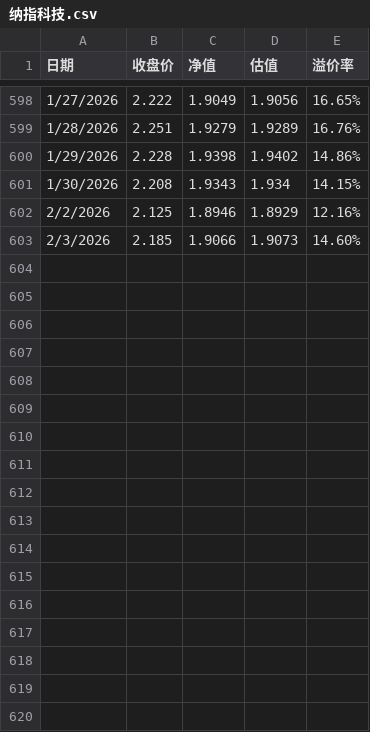
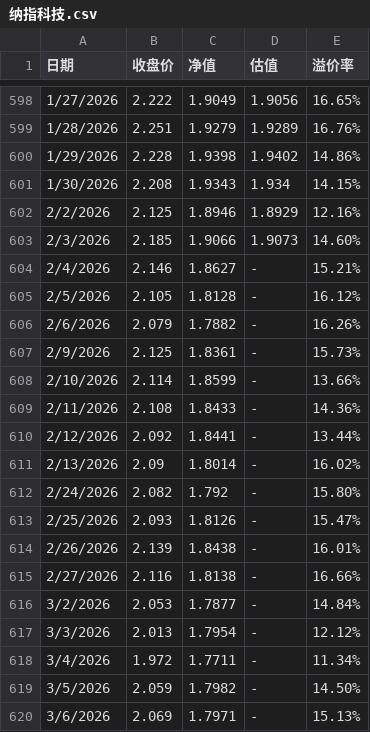
Before and after one commit to semitranslate/159509, a CSV file: 纳指科技.csv, drawn as a sheet; only a part is shown, gaps mark what is left out.

Commit message:
Update 纳指科技.csv
from 20260204-20260306

```diff
--- a/纳指科技.csv
+++ b/纳指科技.csv
@@ -603 +603,18 @@
 2/3/2026,2.185,1.9066,1.9073,14.60%
+2/4/2026,2.146,1.8627,-,15.21%
+2/5/2026,2.105,1.8128,-,16.12%
+2/6/2026,2.079,1.7882,-,16.26%
+2/9/2026,2.125,1.8361,-,15.73%
+2/10/2026,2.114,1.8599,-,13.66%
+2/11/2026,2.108,1.8433,-,14.36%
+2/12/2026,2.092,1.8441,-,13.44%
+2/13/2026,2.09,1.8014,-,16.02%
+2/24/2026,2.082,1.792,-,15.80%
+2/25/2026,2.093,1.8126,-,15.47%
+2/26/2026,2.139,1.8438,-,16.01%
+2/27/2026,2.116,1.8138,-,16.66%
+3/2/2026,2.053,1.7877,-,14.84%
+3/3/2026,2.013,1.7954,-,12.12%
+3/4/2026,1.972,1.7711,-,11.34%
+3/5/2026,2.059,1.7982,-,14.50%
+3/6/2026,2.069,1.7971,-,15.13%
```
